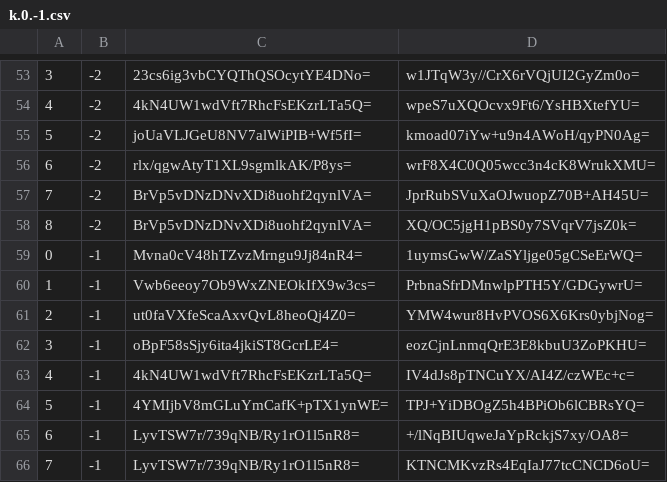
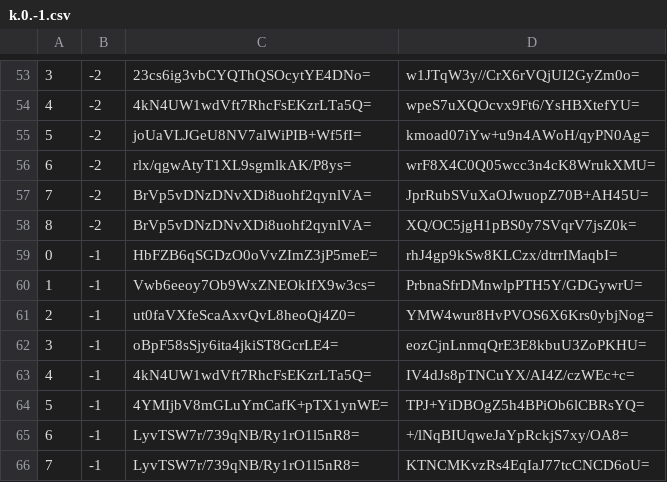
Before and after one commit to piperdeck/Fungi-Maps, a CSV file: Overworld/tiles/zoom.-1/metadata/k.0.-1.csv, drawn as a sheet; only a part is shown, gaps mark what is left out.

```diff
--- a/Overworld/tiles/zoom.-1/metadata/k.0.-1.csv
+++ b/Overworld/tiles/zoom.-1/metadata/k.0.-1.csv
@@ -58,3 +58,3 @@
 8,-2,BrVp5vDNzDNvXDi8uohf2qynlVA=,XQ/OC5jgH1pBS0y7SVqrV7jsZ0k=
-0,-1,Mvna0cV48hTZvzMrngu9Jj84nR4=,1uymsGwW/ZaSYljge05gCSeErWQ=
+0,-1,HbFZB6qSGDzO0oVvZImZ3jP5meE=,rhJ4gp9kSw8KLCzx/dtrrIMaqbI=
 1,-1,Vwb6eeoy7Ob9WxZNEOkIfX9w3cs=,PrbnaSfrDMnwlpPTH5Y/GDGywrU=
```
Also changed, not shown: Overworld/tiles/zoom.-1/metadata/k.0.0.csv, Overworld/tiles/zoom.-2/metadata/k.0.-1.csv, 13 other files.
